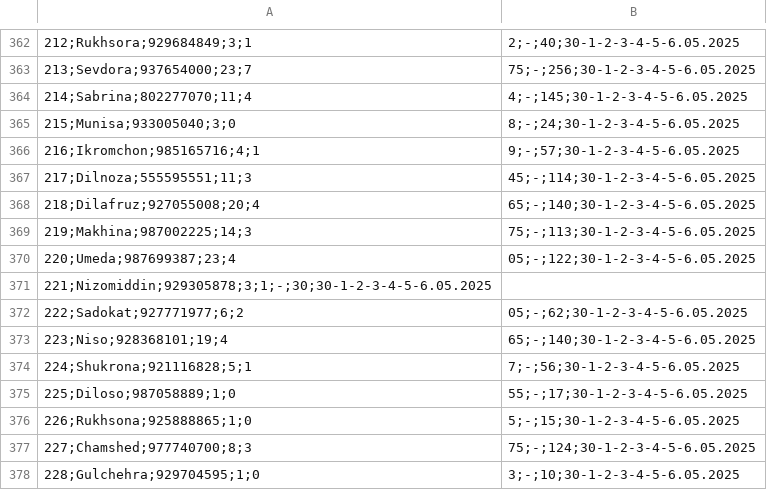
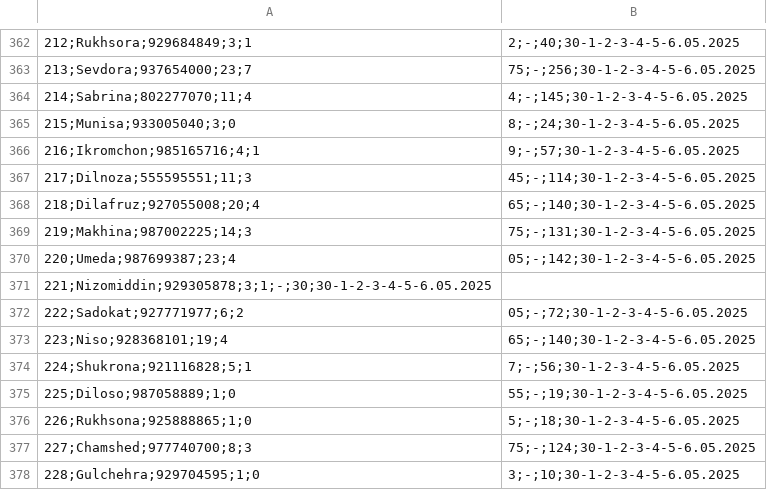
Before and after one commit to Muhammadrasul99/somonsugd, a CSV file: products.csv, drawn as a sheet; only a part is shown, gaps mark what is left out; the diff names each change by its address in the sheet, - before the commit and + after, or states it on an @@ line.

Commit message:
Update products.csv

```diff
--- a/products.csv
+++ b/products.csv
-B369: 75;-;113;30-1-2-3-4-5-6.05.2025
+B369: 75;-;131;30-1-2-3-4-5-6.05.2025
-B370: 05;-;122;30-1-2-3-4-5-6.05.2025
+B370: 05;-;142;30-1-2-3-4-5-6.05.2025
-B372: 05;-;62;30-1-2-3-4-5-6.05.2025
+B372: 05;-;72;30-1-2-3-4-5-6.05.2025
-B375: 55;-;17;30-1-2-3-4-5-6.05.2025
+B375: 55;-;19;30-1-2-3-4-5-6.05.2025
-B376: 5;-;15;30-1-2-3-4-5-6.05.2025
+B376: 5;-;18;30-1-2-3-4-5-6.05.2025
```
